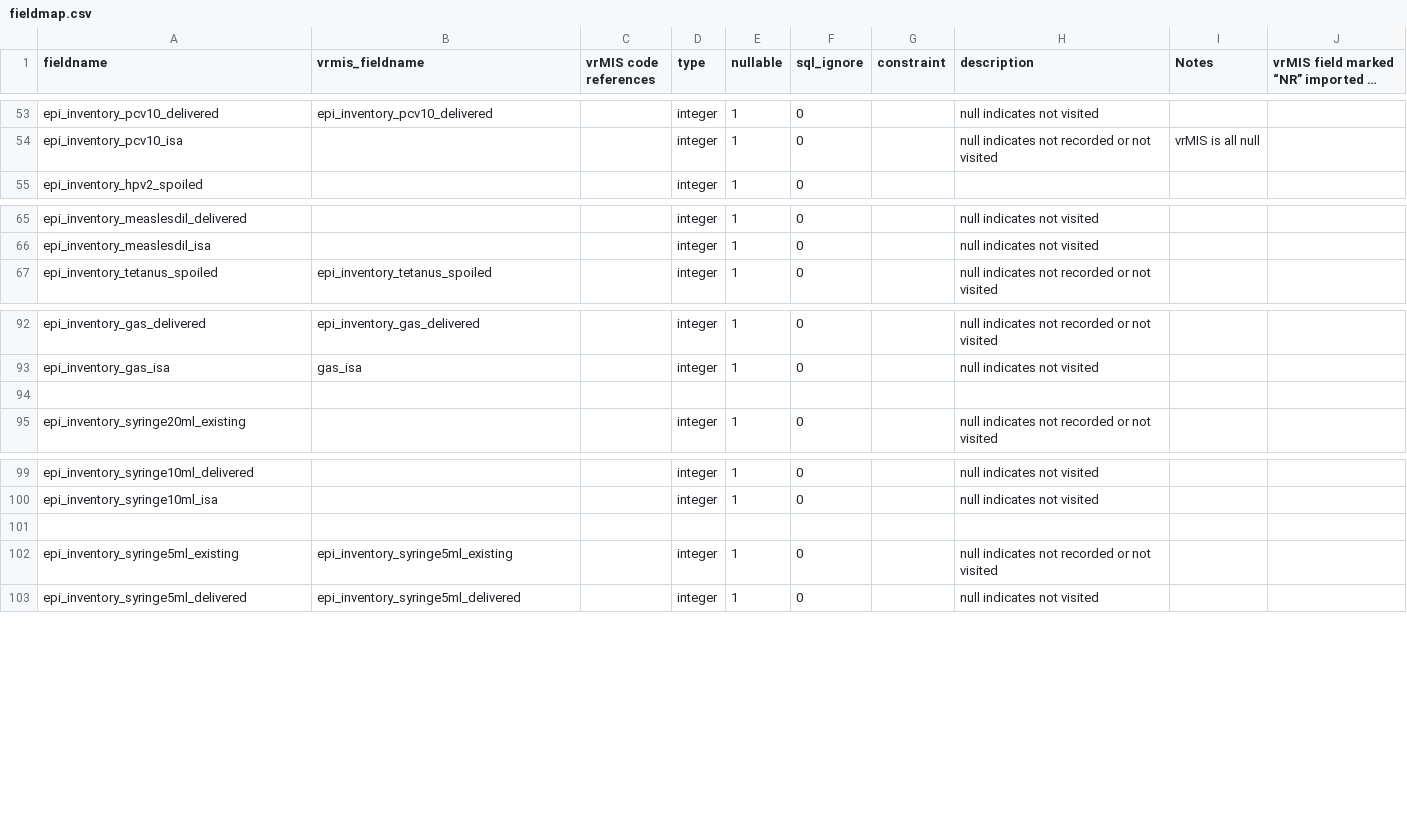
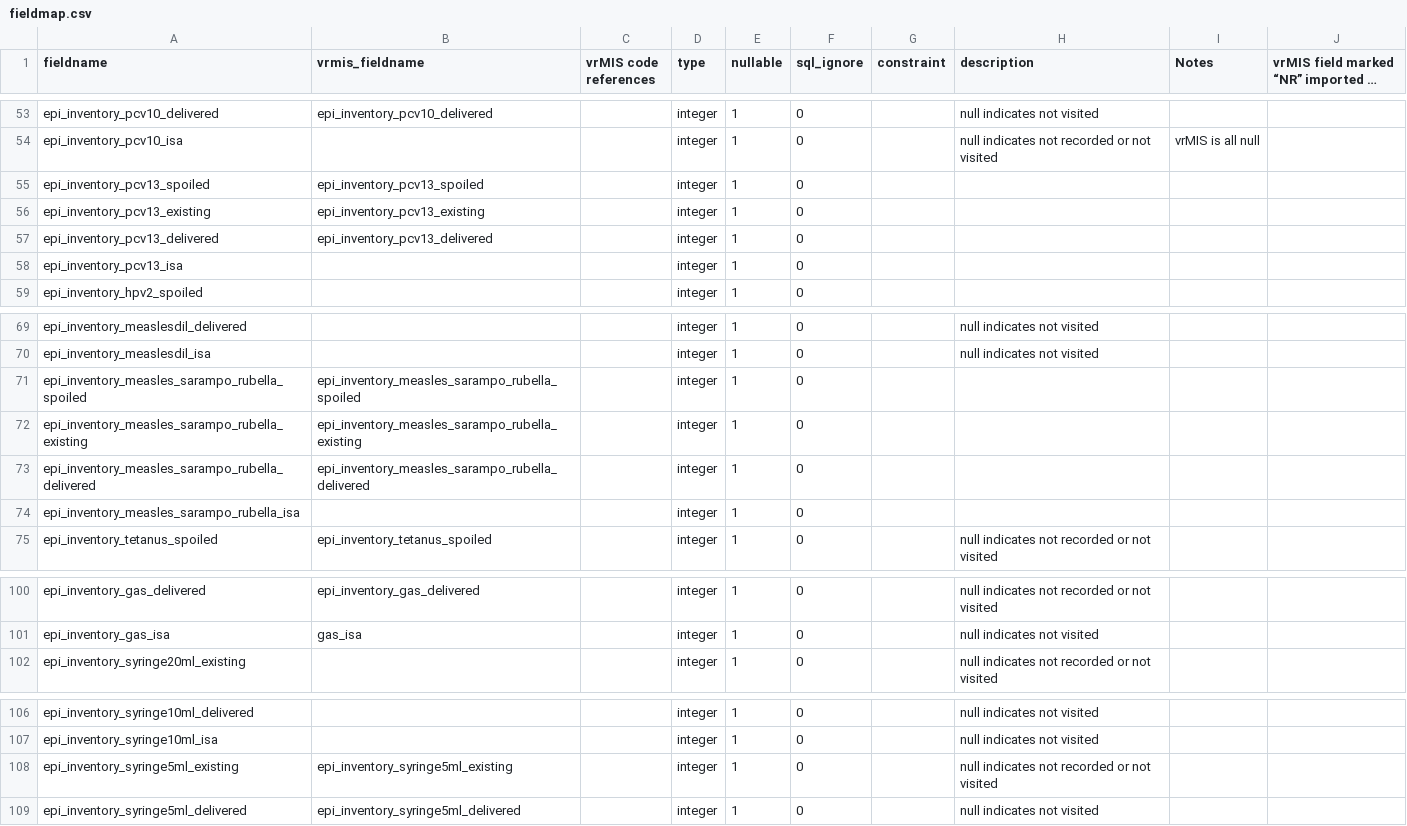
Before and after one commit to villagereach/openlmis-distributions-etl, a CSV file: fieldmap.csv, drawn as a sheet; only a part is shown, gaps mark what is left out; long unchanged cells end in …; removed rows and columns are numbered as before the commit, all else as after; the diff names each change by its address in the sheet, - before the commit and + after, or states it on an @@ line.

Commit message:
Add support for additional products and retain permissions related to the "facility_visit_report" table when it's recreated.

```diff
--- a/fieldmap.csv
+++ b/fieldmap.csv
+row 55: epi_inventory_pcv13_spoiled | epi_inventory_pcv13_spoiled |  | integer | 1 | 0
+row 56: epi_inventory_pcv13_existing | epi_inventory_pcv13_existing |  | integer | 1 | 0
+row 57: epi_inventory_pcv13_delivered | epi_inventory_pcv13_delivered |  | integer | 1 | 0
+row 58: epi_inventory_pcv13_isa |  |  | integer | 1 | 0
+row 71: epi_inventory_measles_sarampo_rubella_spoiled | epi_inventory_measles_sarampo_rubella_spoiled |  | integer | 1 | 0
+row 72: epi_inventory_measles_sarampo_rubella_existing | epi_inventory_measles_sarampo_rubella_existing |  | integer | 1 | 0
+row 73: epi_inventory_measles_sarampo_rubella_delivered | epi_inventory_measles_sarampo_rubella_delivered |  | integer | 1 | 0
+row 74: epi_inventory_measles_sarampo_rubella_isa |  |  | integer | 1 | 0
-row 94: (empty)
-row 101: (empty)
```
Also changed, not shown: 4 other files.
